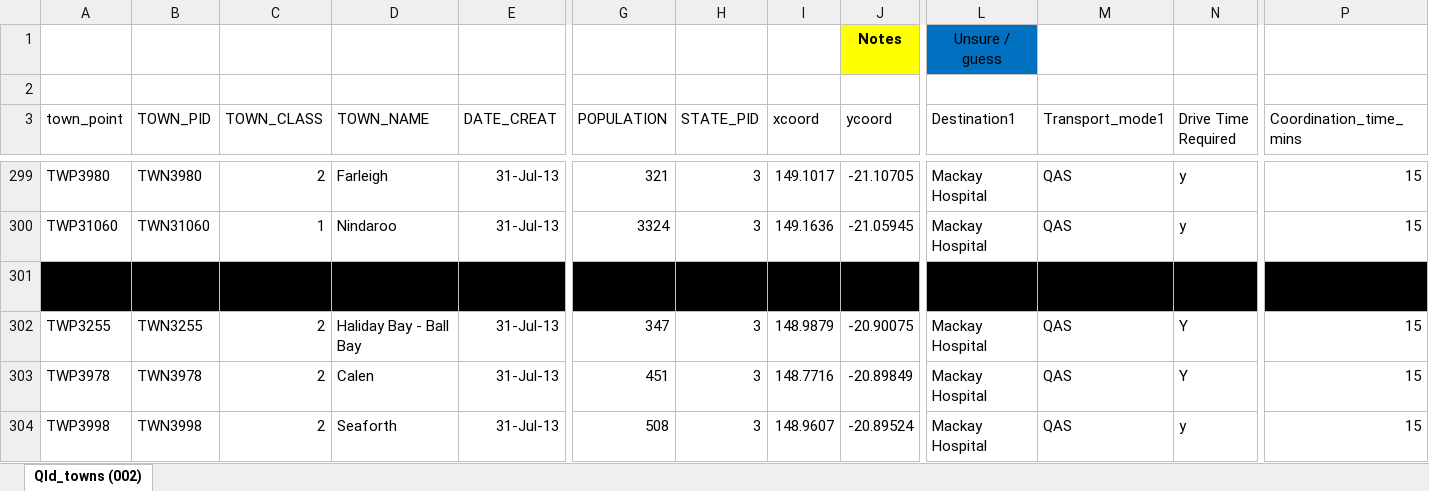
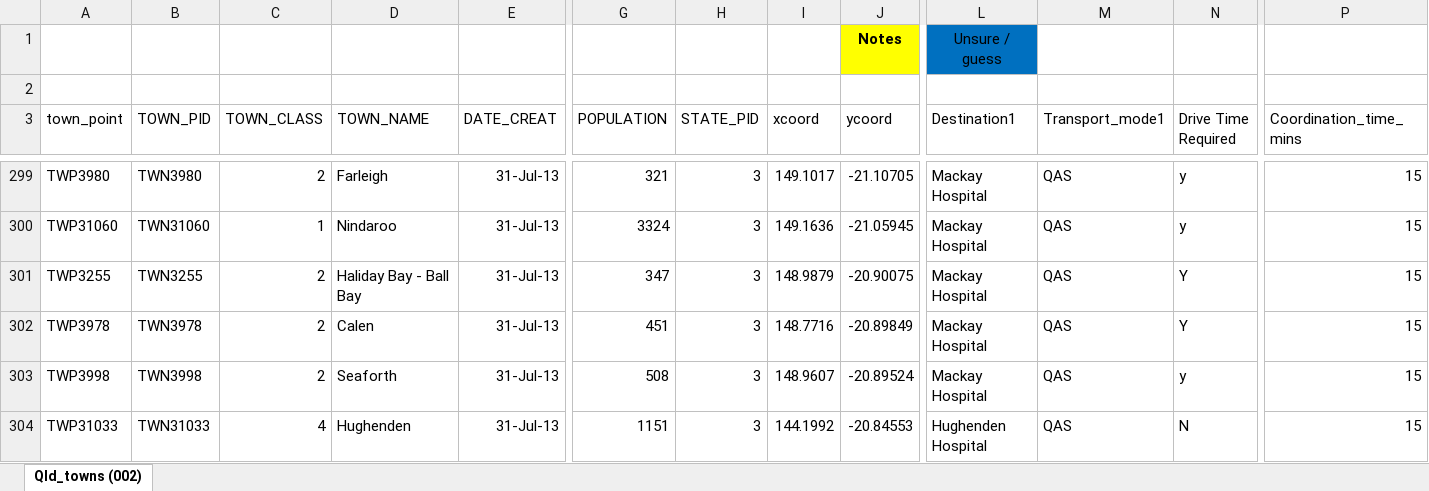
Before and after one commit to RWParsons/iTRAQI, an Excel workbook: input/drive_times/Qld_towns_RSQ pathways V2.xlsx, sheet Qld_towns (002), drawn as a sheet; only a part is shown, gaps mark what is left out; the shorter side is filled out with more unchanged rows; values as stored, in another font and other column widths than the file's, no borders; table styles not drawn; rows hold the shown columns only; the diff names each change by its address in the sheet, - before the commit and + after, or states it on an @@ line.

Commit message:
Update Qld_towns_RSQ pathways V2.xlsx
remove the ignored "killarney"

```diff
--- a/input/drive_times/Qld_towns_RSQ pathways V2.xlsx (sheet Qld_towns (002))
+++ b/input/drive_times/Qld_towns_RSQ pathways V2.xlsx (sheet Qld_towns (002))
-row 301: TWP3988 | TWN3988 | 4 | Killarney | 31-Jul-13 | 351 | 3 | 143.6989 | -20.9782 | Warwick Hospital | QAS | N | 15
```
